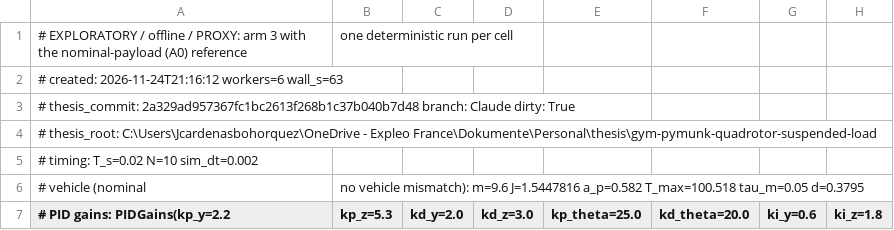
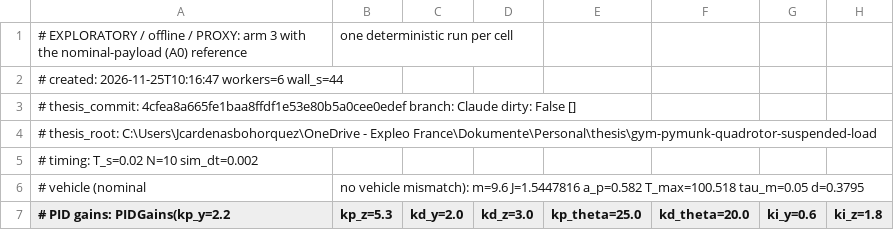
Before and after one commit to Mrjarkos/MRAC_Tutorial, a CSV file: results/arm3_a0_grid.csv, drawn as a sheet; only a part is shown; the diff names each change by its address in the sheet, - before the commit and + after, or states it on an @@ line.

```diff
--- a/results/arm3_a0_grid.csv
+++ b/results/arm3_a0_grid.csv
-A2 (# PID gains: PIDGains(kp_y=2.2): # created: 2026-11-24T21:16:12 workers=6 wall_s=63
+A2 (# PID gains: PIDGains(kp_y=2.2): # created: 2026-11-25T10:16:47 workers=6 wall_s=44
-A3 (# PID gains: PIDGains(kp_y=2.2): # thesis_commit: 2a329ad957367fc1bc2613f268b1c37b040b7d48 branch: Claude dirty: True
+A3 (# PID gains: PIDGains(kp_y=2.2): # thesis_commit: 4cfea8a665fe1baa8ffdf1e53e80b5a0cee0edef branch: Claude dirty: False []
```
Also changed, not shown: results/s30_offline_grid.csv, results/vehicle_mismatch_grid.csv.
